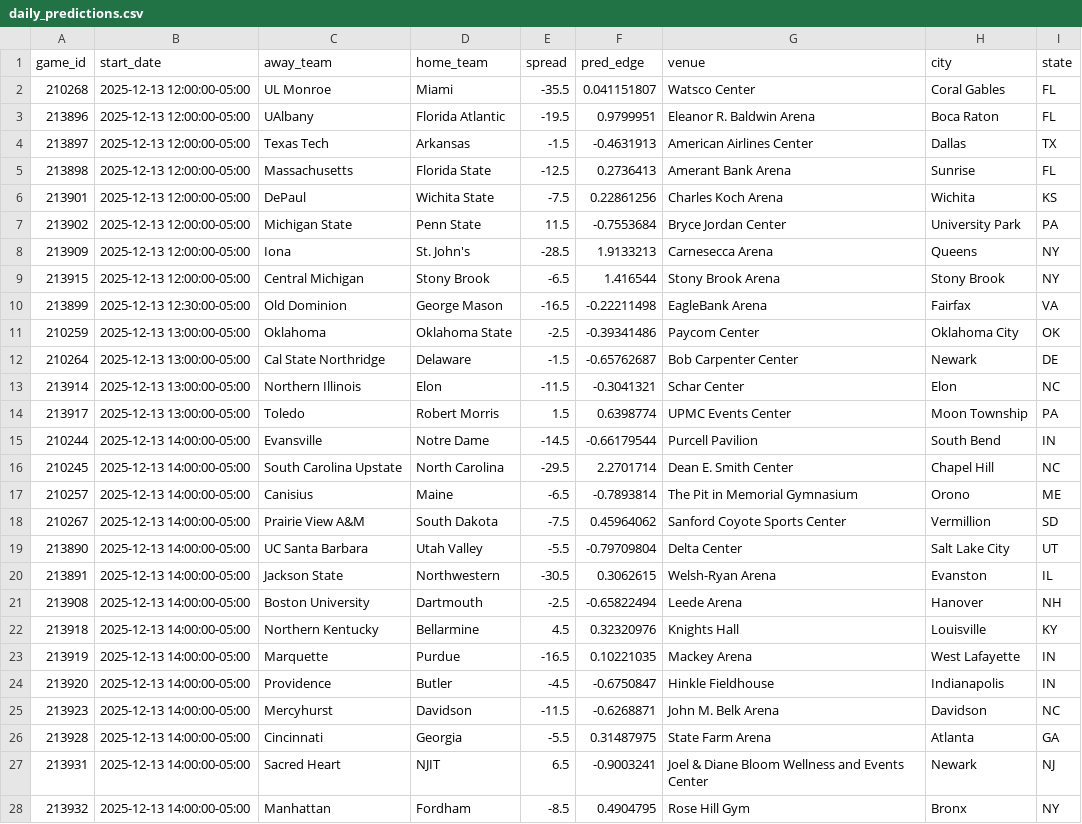
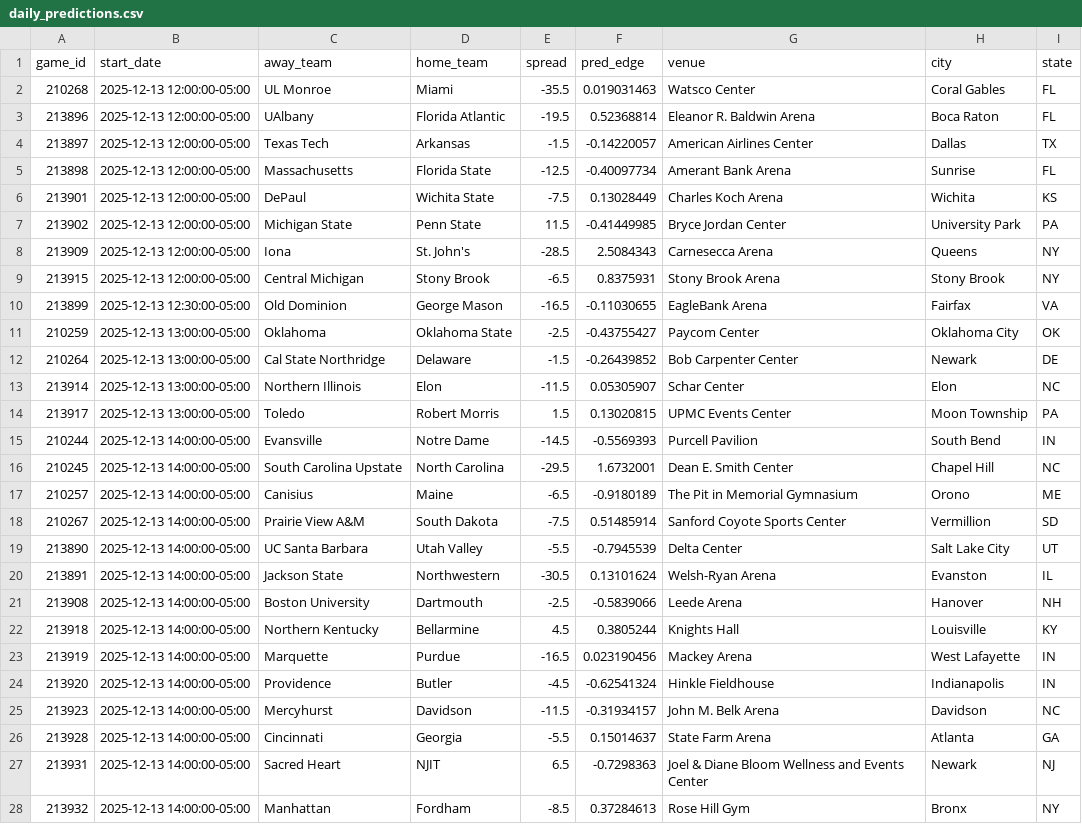
Before and after one commit to Patw54/ModelingMarketInefficienciesInNCAABasketballSpreads, a CSV file: daily_predictions.csv, drawn as a sheet; only a part is shown; the diff covers the shown part only.

```diff
--- a/daily_predictions.csv
+++ b/daily_predictions.csv
@@ -1,28 +1,28 @@
 game_id,start_date,away_team,home_team,spread,pred_edge,venue,city,state
-210268,2025-12-13 12:00:00-05:00,UL Monroe,Miami,-35.5,0.041151807,Watsco Center,Coral Gables,FL
-213896,2025-12-13 12:00:00-05:00,UAlbany,Florida Atlantic,-19.5,0.9799951,Eleanor R. Baldwin Arena,Boca Raton,FL
-213897,2025-12-13 12:00:00-05:00,Texas Tech,Arkansas,-1.5,-0.4631913,American Airlines Center,Dallas,TX
-213898,2025-12-13 12:00:00-05:00,Massachusetts,Florida State,-12.5,0.2736413,Amerant Bank Arena,Sunrise,FL
-213901,2025-12-13 12:00:00-05:00,DePaul,Wichita State,-7.5,0.22861256,Charles Koch Arena,Wichita,KS
-213902,2025-12-13 12:00:00-05:00,Michigan State,Penn State,11.5,-0.7553684,Bryce Jordan Center,University Park,PA
-213909,2025-12-13 12:00:00-05:00,Iona,St. John's,-28.5,1.9133213,Carnesecca Arena,Queens,NY
-213915,2025-12-13 12:00:00-05:00,Central Michigan,Stony Brook,-6.5,1.416544,Stony Brook Arena,Stony Brook,NY
-213899,2025-12-13 12:30:00-05:00,Old Dominion,George Mason,-16.5,-0.22211498,EagleBank Arena,Fairfax,VA
-210259,2025-12-13 13:00:00-05:00,Oklahoma,Oklahoma State,-2.5,-0.39341486,Paycom Center,Oklahoma City,OK
-210264,2025-12-13 13:00:00-05:00,Cal State Northridge,Delaware,-1.5,-0.65762687,Bob Carpenter Center,Newark,DE
-213914,2025-12-13 13:00:00-05:00,Northern Illinois,Elon,-11.5,-0.3041321,Schar Center,Elon,NC
-213917,2025-12-13 13:00:00-05:00,Toledo,Robert Morris,1.5,0.6398774,UPMC Events Center,Moon Township,PA
-210244,2025-12-13 14:00:00-05:00,Evansville,Notre Dame,-14.5,-0.66179544,Purcell Pavilion,South Bend,IN
-210245,2025-12-13 14:00:00-05:00,South Carolina Upstate,North Carolina,-29.5,2.2701714,Dean E. Smith Center,Chapel Hill,NC
-210257,2025-12-13 14:00:00-05:00,Canisius,Maine,-6.5,-0.7893814,The Pit in Memorial Gymnasium,Orono,ME
-210267,2025-12-13 14:00:00-05:00,Prairie View A&M,South Dakota,-7.5,0.45964062,Sanford Coyote Sports Center,Vermillion,SD
-213890,2025-12-13 14:00:00-05:00,UC Santa Barbara,Utah Valley,-5.5,-0.79709804,Delta Center,Salt Lake City,UT
-213891,2025-12-13 14:00:00-05:00,Jackson State,Northwestern,-30.5,0.3062615,Welsh-Ryan Arena,Evanston,IL
-213908,2025-12-13 14:00:00-05:00,Boston University,Dartmouth,-2.5,-0.65822494,Leede Arena,Hanover,NH
-213918,2025-12-13 14:00:00-05:00,Northern Kentucky,Bellarmine,4.5,0.32320976,Knights Hall,Louisville,KY
-213919,2025-12-13 14:00:00-05:00,Marquette,Purdue,-16.5,0.10221035,Mackey Arena,West Lafayette,IN
-213920,2025-12-13 14:00:00-05:00,Providence,Butler,-4.5,-0.6750847,Hinkle Fieldhouse,Indianapolis,IN
-213923,2025-12-13 14:00:00-05:00,Mercyhurst,Davidson,-11.5,-0.6268871,John M. Belk Arena,Davidson,NC
-213928,2025-12-13 14:00:00-05:00,Cincinnati,Georgia,-5.5,0.31487975,State Farm Arena,Atlanta,GA
-213931,2025-12-13 14:00:00-05:00,Sacred Heart,NJIT,6.5,-0.9003241,Joel & Diane Bloom Wellness and Events Center,Newark,NJ
-213932,2025-12-13 14:00:00-05:00,Manhattan,Fordham,-8.5,0.4904795,Rose Hill Gym,Bronx,NY
+210268,2025-12-13 12:00:00-05:00,UL Monroe,Miami,-35.5,0.019031463,Watsco Center,Coral Gables,FL
+213896,2025-12-13 12:00:00-05:00,UAlbany,Florida Atlantic,-19.5,0.52368814,Eleanor R. Baldwin Arena,Boca Raton,FL
+213897,2025-12-13 12:00:00-05:00,Texas Tech,Arkansas,-1.5,-0.14220057,American Airlines Center,Dallas,TX
+213898,2025-12-13 12:00:00-05:00,Massachusetts,Florida State,-12.5,-0.40097734,Amerant Bank Arena,Sunrise,FL
+213901,2025-12-13 12:00:00-05:00,DePaul,Wichita State,-7.5,0.13028449,Charles Koch Arena,Wichita,KS
+213902,2025-12-13 12:00:00-05:00,Michigan State,Penn State,11.5,-0.41449985,Bryce Jordan Center,University Park,PA
+213909,2025-12-13 12:00:00-05:00,Iona,St. John's,-28.5,2.5084343,Carnesecca Arena,Queens,NY
+213915,2025-12-13 12:00:00-05:00,Central Michigan,Stony Brook,-6.5,0.8375931,Stony Brook Arena,Stony Brook,NY
+213899,2025-12-13 12:30:00-05:00,Old Dominion,George Mason,-16.5,-0.11030655,EagleBank Arena,Fairfax,VA
+210259,2025-12-13 13:00:00-05:00,Oklahoma,Oklahoma State,-2.5,-0.43755427,Paycom Center,Oklahoma City,OK
+210264,2025-12-13 13:00:00-05:00,Cal State Northridge,Delaware,-1.5,-0.26439852,Bob Carpenter Center,Newark,DE
+213914,2025-12-13 13:00:00-05:00,Northern Illinois,Elon,-11.5,0.05305907,Schar Center,Elon,NC
+213917,2025-12-13 13:00:00-05:00,Toledo,Robert Morris,1.5,0.13020815,UPMC Events Center,Moon Township,PA
+210244,2025-12-13 14:00:00-05:00,Evansville,Notre Dame,-14.5,-0.5569393,Purcell Pavilion,South Bend,IN
+210245,2025-12-13 14:00:00-05:00,South Carolina Upstate,North Carolina,-29.5,1.6732001,Dean E. Smith Center,Chapel Hill,NC
+210257,2025-12-13 14:00:00-05:00,Canisius,Maine,-6.5,-0.9180189,The Pit in Memorial Gymnasium,Orono,ME
+210267,2025-12-13 14:00:00-05:00,Prairie View A&M,South Dakota,-7.5,0.51485914,Sanford Coyote Sports Center,Vermillion,SD
+213890,2025-12-13 14:00:00-05:00,UC Santa Barbara,Utah Valley,-5.5,-0.7945539,Delta Center,Salt Lake City,UT
+213891,2025-12-13 14:00:00-05:00,Jackson State,Northwestern,-30.5,0.13101624,Welsh-Ryan Arena,Evanston,IL
+213908,2025-12-13 14:00:00-05:00,Boston University,Dartmouth,-2.5,-0.5839066,Leede Arena,Hanover,NH
+213918,2025-12-13 14:00:00-05:00,Northern Kentucky,Bellarmine,4.5,0.3805244,Knights Hall,Louisville,KY
+213919,2025-12-13 14:00:00-05:00,Marquette,Purdue,-16.5,0.023190456,Mackey Arena,West Lafayette,IN
+213920,2025-12-13 14:00:00-05:00,Providence,Butler,-4.5,-0.62541324,Hinkle Fieldhouse,Indianapolis,IN
+213923,2025-12-13 14:00:00-05:00,Mercyhurst,Davidson,-11.5,-0.31934157,John M. Belk Arena,Davidson,NC
+213928,2025-12-13 14:00:00-05:00,Cincinnati,Georgia,-5.5,0.15014637,State Farm Arena,Atlanta,GA
+213931,2025-12-13 14:00:00-05:00,Sacred Heart,NJIT,6.5,-0.7298363,Joel & Diane Bloom Wellness and Events Center,Newark,NJ
+213932,2025-12-13 14:00:00-05:00,Manhattan,Fordham,-8.5,0.37284613,Rose Hill Gym,Bronx,NY
```
Also changed, not shown: 66 edited cells elsewhere in this file, 7 other files.
